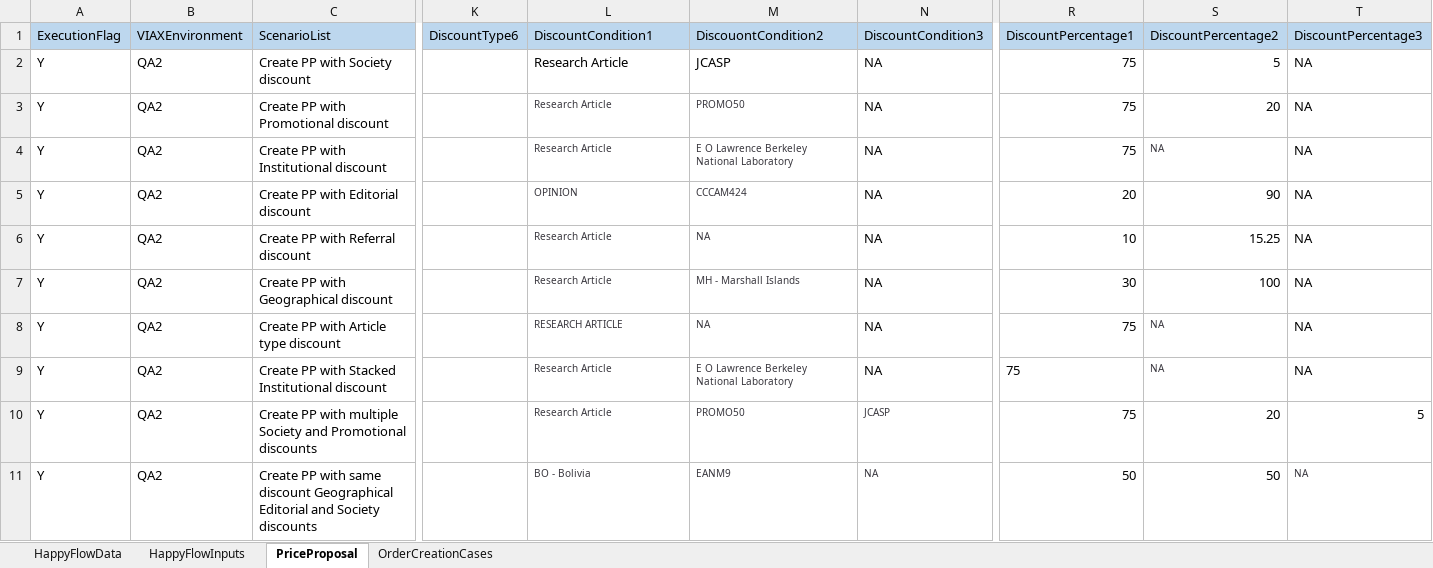
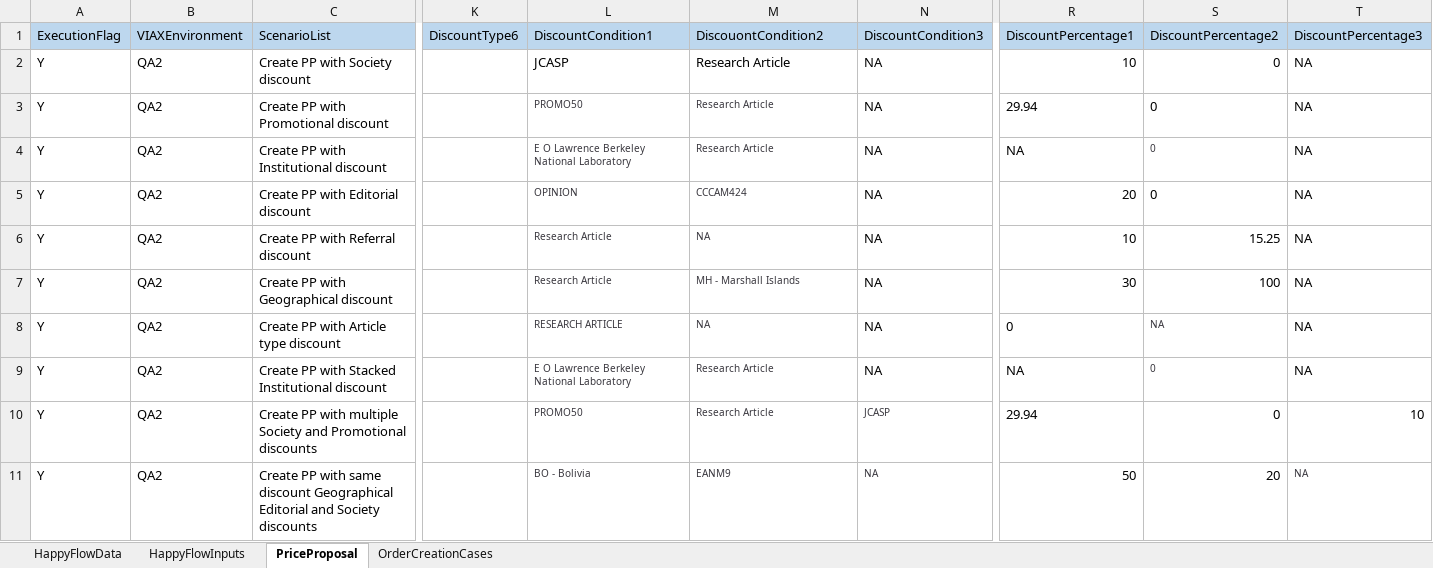
Before and after one commit to DeepanRajChinnasamy/SAP-Test-Automation, an Excel workbook: UploadExcel/TD_Inputs.xlsx, sheet PriceProposal, drawn as a sheet; only a part is shown, gaps mark what is left out; values as stored, in another font and other column widths than the file's, no borders; the diff covers the shown part only; the diff names each change by its address in the sheet, - before the commit and + after, or states it on an @@ line.

```diff
--- a/UploadExcel/TD_Inputs.xlsx (sheet PriceProposal)
+++ b/UploadExcel/TD_Inputs.xlsx (sheet PriceProposal)
-L2: Research Article
+L2: JCASP
-M2: JCASP
+M2: Research Article
-R2: 75
+R2: 10
-S2: 5
+S2: 0
-L3: Research Article
+L3: PROMO50
-M3: PROMO50
+M3: Research Article
-R3: 75
+R3: 29.94
-S3: 20
+S3: 0
-L4: Research Article
+L4: E O Lawrence Berkeley National Laboratory
-M4: E O Lawrence Berkeley National Laboratory
+M4: Research Article
-R4: 75
+R4: NA
-S4: NA
+S4: 0
-S5: 90
+S5: 0
-R8: 75
+R8: 0
-L9: Research Article
+L9: E O Lawrence Berkeley National Laboratory
-M9: E O Lawrence Berkeley National Laboratory
+M9: Research Article
-R9: 75
+R9: NA
-S9: NA
+S9: 0
-L10: Research Article
+L10: PROMO50
-M10: PROMO50
+M10: Research Article
-R10: 75
+R10: 29.94
-S10: 20
+S10: 0
-T10: 5
+T10: 10
-S11: 50
+S11: 20
```
Also changed, not shown: 14 edited cells elsewhere in this sheet, sheet OrderCreationCases, TestSuites/UploadExcel/TD_Inputs.xlsx, TestSuites/UploadExcel/TD_PPUIValidations.xlsx, 22 other files.
